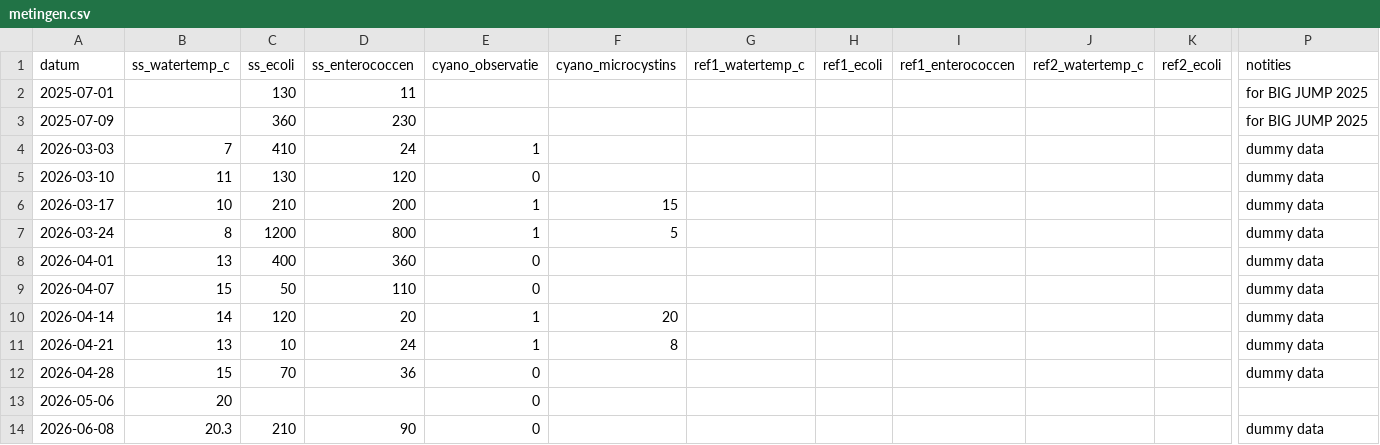
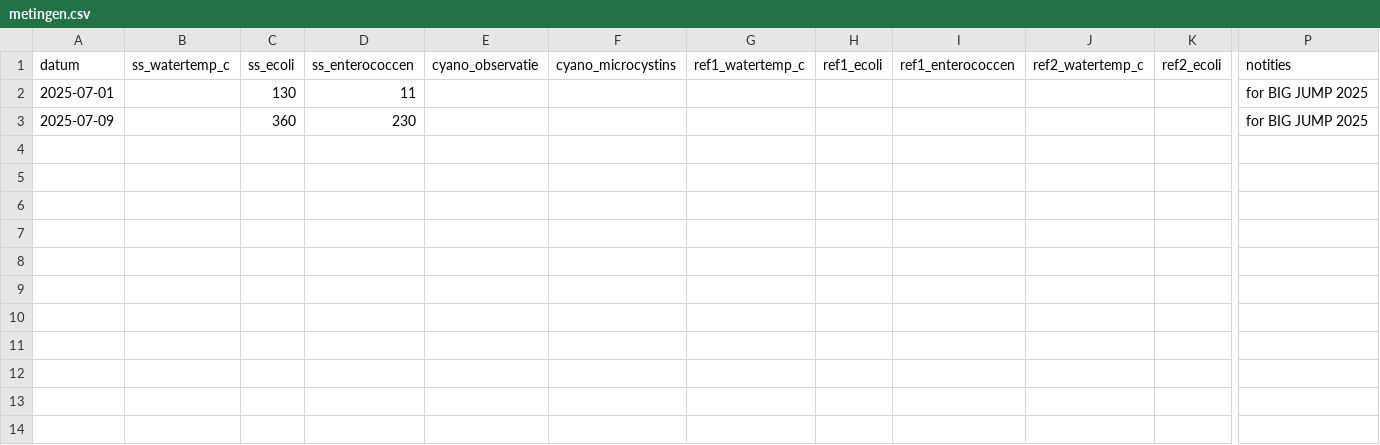
Before and after one commit to pool-is-cool/sunday-swims, a CSV file: data/metingen.csv, drawn as a sheet; only a part is shown, gaps mark what is left out; rows hold the shown columns only; the diff names each change by its address in the sheet, - before the commit and + after, or states it on an @@ line.

Commit message:
Update metingen.csv

```diff
--- a/data/metingen.csv
+++ b/data/metingen.csv
-row 4: 2026-03-03 | 7 | 410 | 24 | 1 |  |  |  |  |  |  | dummy data
-row 5: 2026-03-10 | 11 | 130 | 120 | 0 |  |  |  |  |  |  | dummy data
-row 6: 2026-03-17 | 10 | 210 | 200 | 1 | 15 |  |  |  |  |  | dummy data
-row 7: 2026-03-24 | 8 | 1200 | 800 | 1 | 5 |  |  |  |  |  | dummy data
-row 8: 2026-04-01 | 13 | 400 | 360 | 0 |  |  |  |  |  |  | dummy data
-row 9: 2026-04-07 | 15 | 50 | 110 | 0 |  |  |  |  |  |  | dummy data
-row 10: 2026-04-14 | 14 | 120 | 20 | 1 | 20 |  |  |  |  |  | dummy data
-row 11: 2026-04-21 | 13 | 10 | 24 | 1 | 8 |  |  |  |  |  | dummy data
-row 12: 2026-04-28 | 15 | 70 | 36 | 0 |  |  |  |  |  |  | dummy data
-row 13: 2026-05-06 | 20 |  |  | 0
-row 14: 2026-06-08 | 20.3 | 210 | 90 | 0 |  |  |  |  |  |  | dummy data
```
